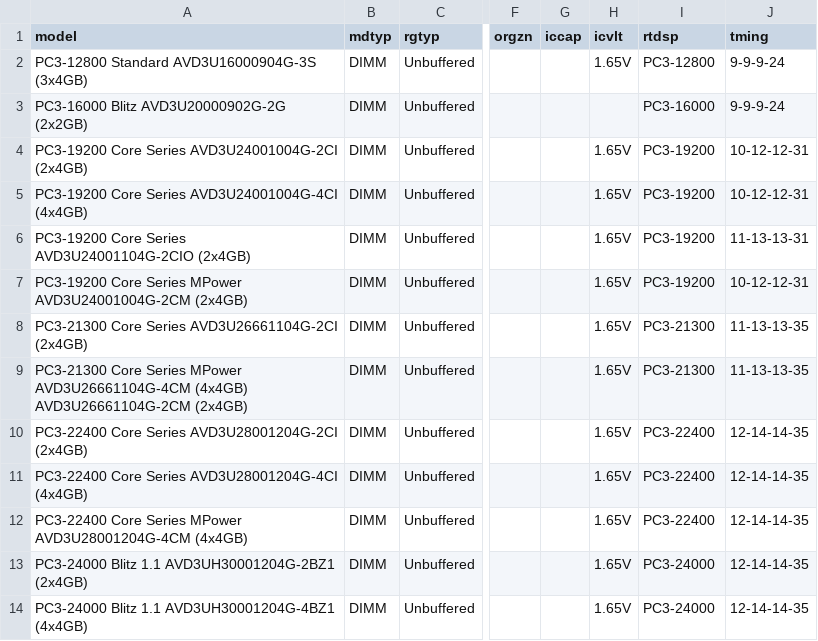
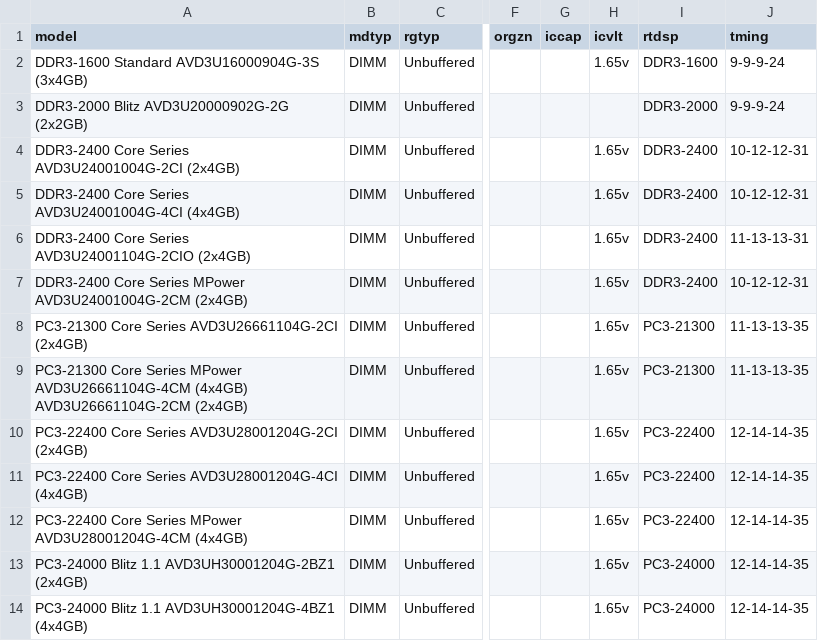
Before and after one commit to ctcl-bregis/ctclsite-rust, a CSV file: config/ramlist/lists/ddr3/ddr3_avexir.csv, drawn as a sheet; only a part is shown, gaps mark what is left out; the diff names each change by its address in the sheet, - before the commit and + after, or states it on an @@ line.

```diff
--- a/config/ramlist/lists/ddr3/ddr3_avexir.csv
+++ b/config/ramlist/lists/ddr3/ddr3_avexir.csv
-A2 (model): PC3-12800 Standard AVD3U16000904G-3S (3x4GB)
+A2 (model): DDR3-1600 Standard AVD3U16000904G-3S (3x4GB)
-H2 (icvlt): 1.65V
+H2 (icvlt): 1.65v
-I2 (rtdsp): PC3-12800
+I2 (rtdsp): DDR3-1600
-A3 (model): PC3-16000 Blitz AVD3U20000902G-2G (2x2GB)
+A3 (model): DDR3-2000 Blitz AVD3U20000902G-2G (2x2GB)
-I3 (rtdsp): PC3-16000
+I3 (rtdsp): DDR3-2000
-A4 (model): PC3-19200 Core Series…
+A4 (model): DDR3-2400 Core Series…
-H4:H14 (icvlt): 1.65V
+H4:H14 (icvlt): 1.65v
-I4:I7 (rtdsp): PC3-19200
+I4:I7 (rtdsp): DDR3-2400
-A5 (model): PC3-19200 Core Series…
+A5 (model): DDR3-2400 Core Series…
-A6 (model): PC3-19200 Core Series…
+A6 (model): DDR3-2400 Core Series…
-A7 (model): PC3-19200 Core Series…
+A7 (model): DDR3-2400 Core Series…
```
Also changed, not shown: config/ramlist/lists/ddr3/ddr3_adata.csv, config/ramlist/lists/ddr3/ddr3_apacer.csv, 20 other files.
